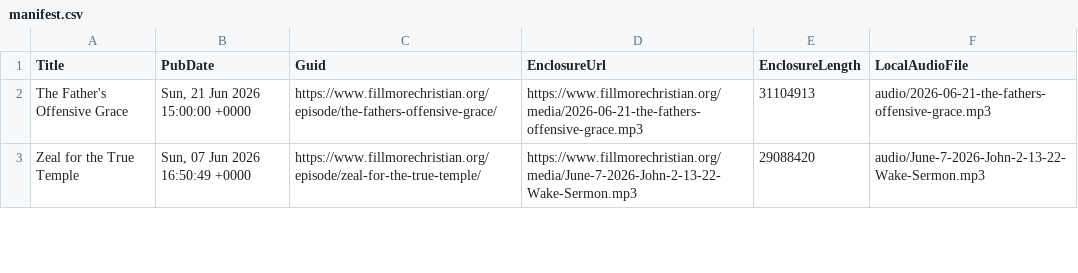
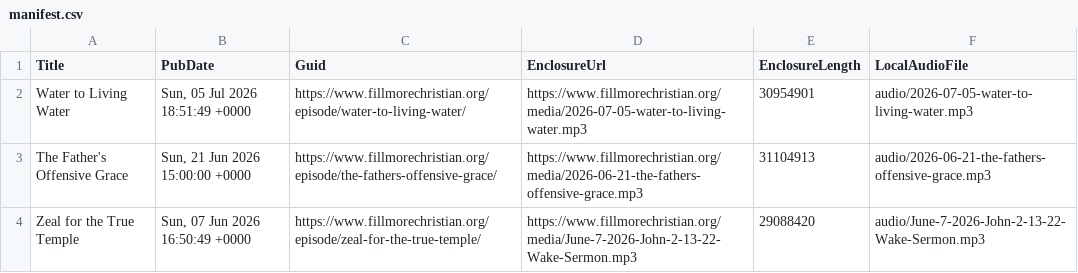
Before and after one commit to wakefieldhare-collab/fillmorechristian-website, a CSV file: exports/thechurchco-podcast/manifest.csv, drawn as a sheet; only a part is shown; the diff names each change by its address in the sheet, - before the commit and + after, or states it on an @@ line.

```diff
--- a/exports/thechurchco-podcast/manifest.csv
+++ b/exports/thechurchco-podcast/manifest.csv
+row 2: Water to Living Water | Sun, 05 Jul 2026 18:51:49 +0000 | https://www.fillmorechristian.org/episode/water-to-living-water/ | https://www.fillmorechristian.org/media/2026-07-05-water-to-living-water.mp3 | 30954901 | audio/2026-07-05-water-to-living-water.mp3
```
Also changed, not shown: exports/thechurchco-podcast/audio-duration-inventory.csv, exports/thechurchco-podcast/audio-inventory.csv, 9 other files.
